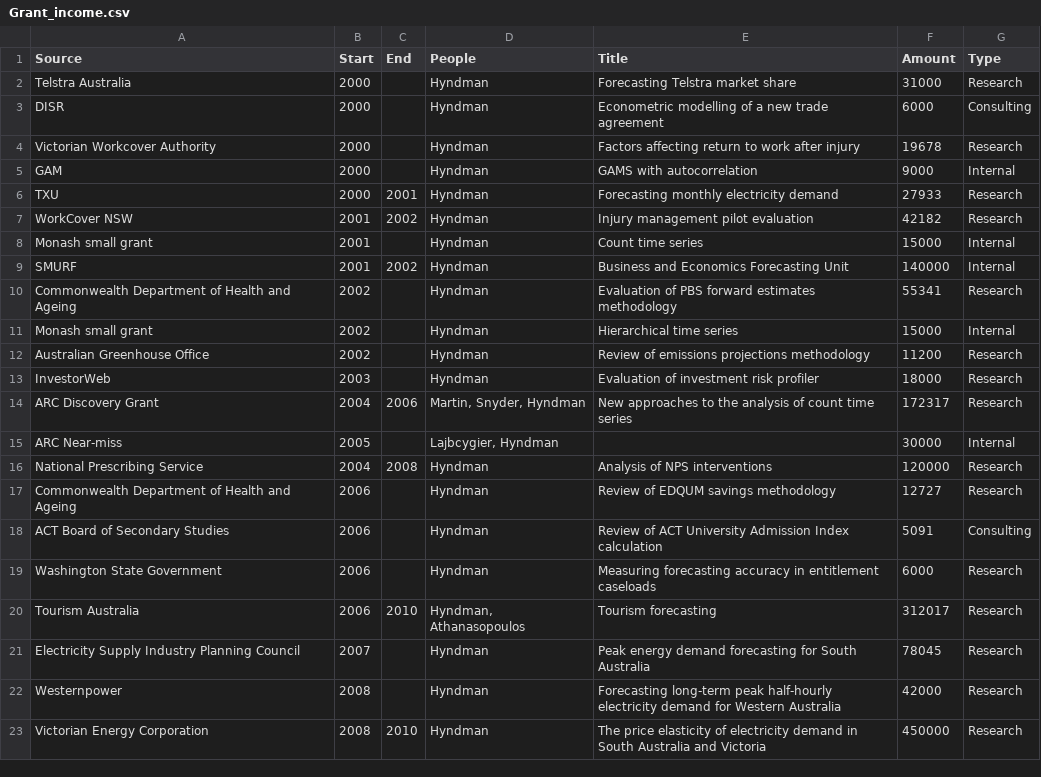
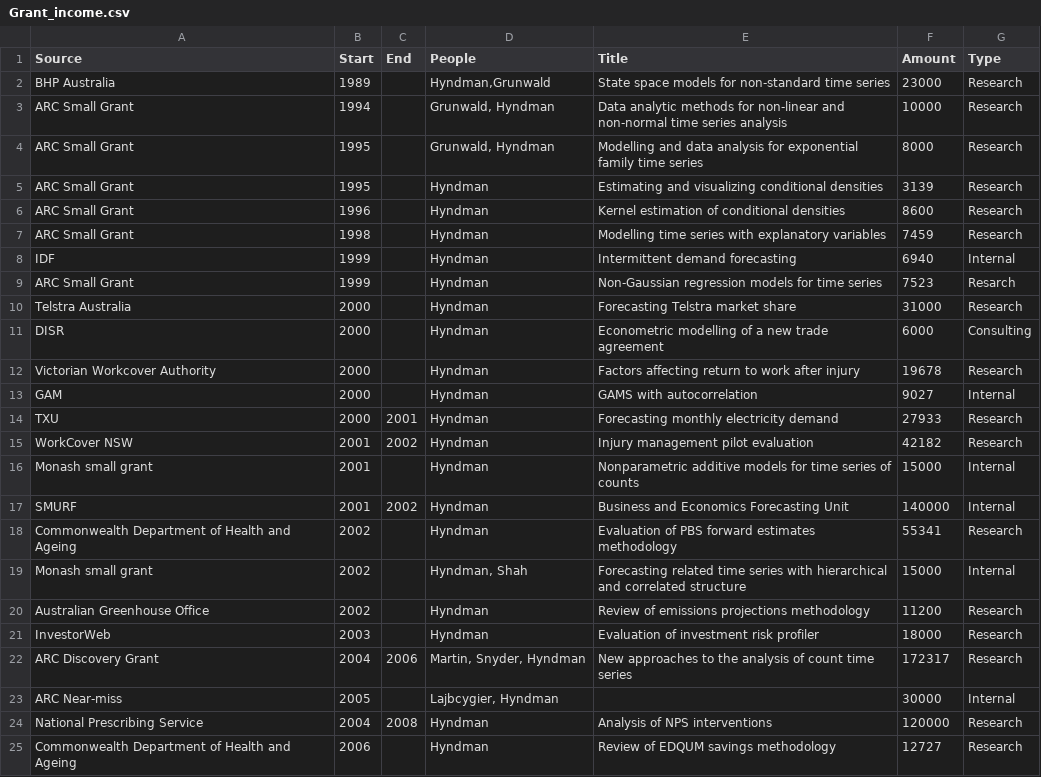
Before and after one commit to robjhyndman/CV, a CSV file: Grant_income.csv, drawn as a sheet; only a part is shown; the shorter side is filled out with more unchanged rows; addresses are those after the commit; the diff names each change by its address in the sheet, - before the commit and + after, or states it on an @@ line.

Commit message:
Added some old grants

```diff
--- a/Grant_income.csv
+++ b/Grant_income.csv
+row 2: BHP Australia | 1989 |  | Hyndman,Grunwald | State space models for non-standard time series | 23000 | Research
+row 3: ARC Small Grant | 1994 |  | Grunwald, Hyndman | Data analytic methods for non-linear and non-normal time series analysis | 10000 | Research
+row 4: ARC Small Grant | 1995 |  | Grunwald, Hyndman | Modelling and data analysis for exponential family time series | 8000 | Research
+row 5: ARC Small Grant | 1995 |  | Hyndman | Estimating and visualizing conditional densities | 3139 | Research
+row 6: ARC Small Grant | 1996 |  | Hyndman | Kernel estimation of conditional densities | 8600 | Research
+row 7: ARC Small Grant | 1998 |  | Hyndman | Modelling time series with explanatory variables | 7459 | Research
+row 8: IDF | 1999 |  | Hyndman | Intermittent demand forecasting | 6940 | Internal
+row 9: ARC Small Grant | 1999 |  | Hyndman | Non-Gaussian regression models for time series | 7523 | Resarch
-F13 (Amount): 9000
+F13 (Amount): 9027
-E16 (Title): Count time series
+E16 (Title): Nonparametric additive models for time series of counts
-D19 (People): Hyndman
+D19 (People): Hyndman, Shah
-E19 (Title): Hierarchical time series
+E19 (Title): Forecasting related time series with hierarchical and correlated structure
```
